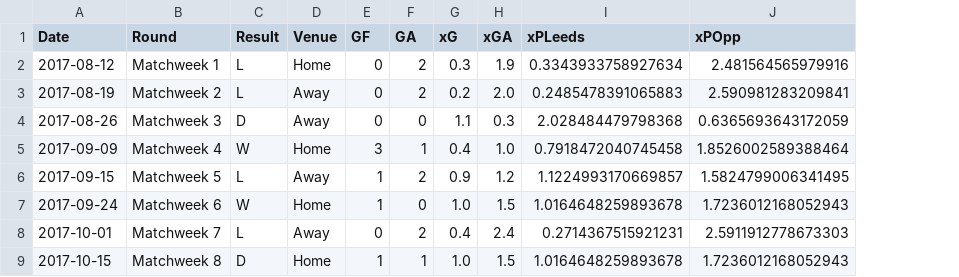
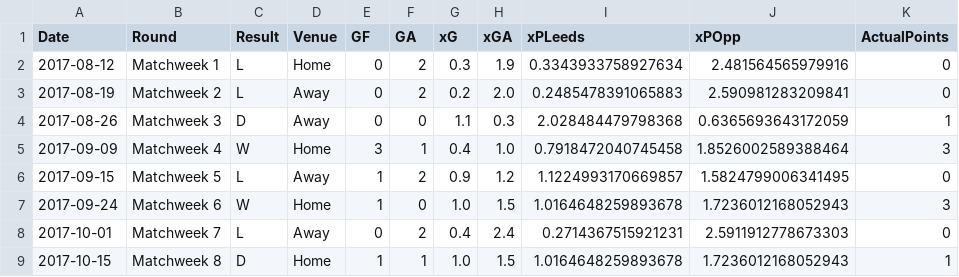
Before and after one commit to kiansweeney11/xg-data-analysis, a CSV file: time-series-analysis/xPData/brighton-matches-s1.csv, drawn as a sheet; only a part is shown; the diff names each change by its address in the sheet, - before the commit and + after, or states it on an @@ line.

Commit message:
actualpts

```diff
--- a/time-series-analysis/xPData/brighton-matches-s1.csv
+++ b/time-series-analysis/xPData/brighton-matches-s1.csv
+column K (ActualPoints), rows 2-9: 0 | 0 | 1 | 3 | 0 | 3 | 0 | 1
```
Also changed, not shown: time-series-analysis/xPData/brighton-matches-s2.csv, time-series-analysis/xPData/hudds-matches-s1.csv, 11 other files.
